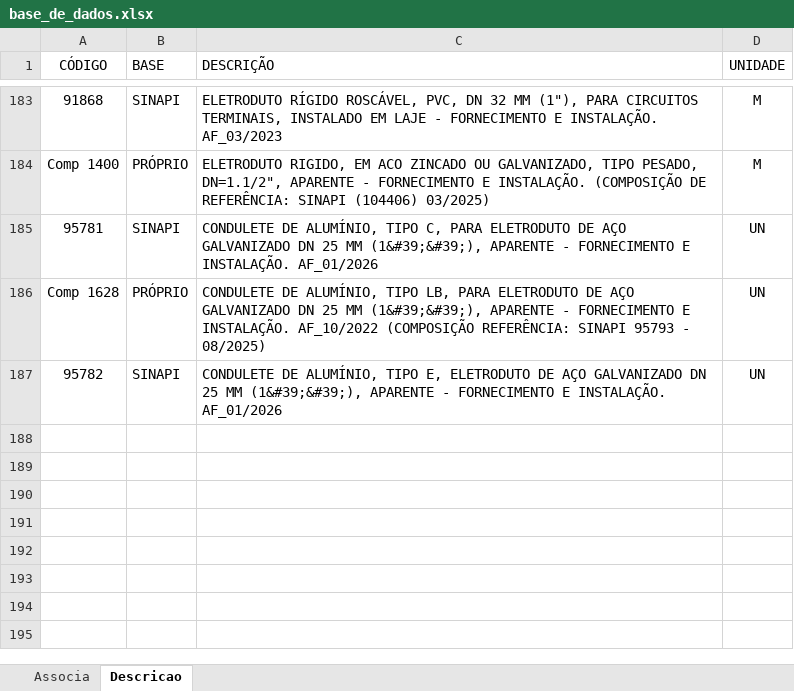
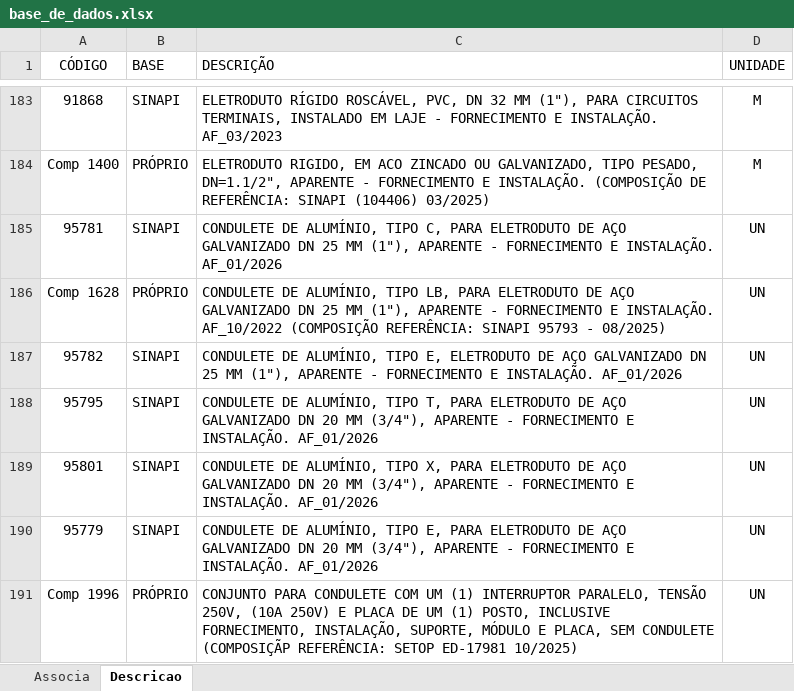
Before and after one commit to rodioegiufao/farmacia_janio, an Excel workbook: 3D/base_de_dados.xlsx, sheet Descricao, drawn as a sheet; only a part is shown, gaps mark what is left out; values as stored, in another font and other column widths than the file's, no borders; the diff names each change by its address in the sheet, - before the commit and + after, or states it on an @@ line.

Commit message:
Tentando melhorar as propriedades IFC

```diff
--- a/3D/base_de_dados.xlsx (sheet Descricao)
+++ b/3D/base_de_dados.xlsx (sheet Descricao)
-C185 (DESCRIÇÃO): …25 MM (1&#39;&#39;), APARENTE -…
+C185 (DESCRIÇÃO): …25 MM (1"), APARENTE -…
-C186 (DESCRIÇÃO): …25 MM (1&#39;&#39;), APARENTE -…
+C186 (DESCRIÇÃO): …25 MM (1"), APARENTE -…
-C187 (DESCRIÇÃO): …25 MM (1&#39;&#39;), APARENTE -…
+C187 (DESCRIÇÃO): …25 MM (1"), APARENTE -…
+row 188: 95795 | SINAPI | CONDULETE DE ALUMÍNIO, TIPO T, PARA ELETRODUTO DE AÇO GALVANIZADO DN 20 MM (3/4"), APARENTE - FORNECIMENTO E INSTALAÇÃO. AF_01/2026 | UN
+row 189: 95801 | SINAPI | CONDULETE DE ALUMÍNIO, TIPO X, PARA ELETRODUTO DE AÇO GALVANIZADO DN 20 MM (3/4"), APARENTE - FORNECIMENTO E INSTALAÇÃO. AF_01/2026 | UN
+row 190: 95779 | SINAPI | CONDULETE DE ALUMÍNIO, TIPO E, PARA ELETRODUTO DE AÇO GALVANIZADO DN 20 MM (3/4"), APARENTE - FORNECIMENTO E INSTALAÇÃO. AF_01/2026 | UN
+row 191: Comp 1996 | PRÓPRIO | CONJUNTO PARA CONDULETE COM UM (1) INTERRUPTOR PARALELO, TENSÃO 250V, (10A 250V) E PLACA DE UM (1) POSTO, INCLUSIVE FORNECIMENTO, INSTALAÇÃO, SUPORTE, MÓDULO E PLACA, SEM CONDULETE (COMPOSIÇÃP REFERÊNCIA: SETOP ED-17981 10/2025) | UN
```
Also changed, not shown: sheet Associa.
